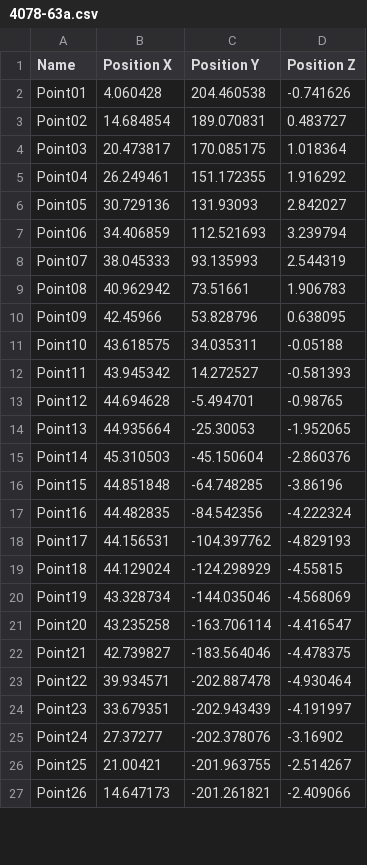
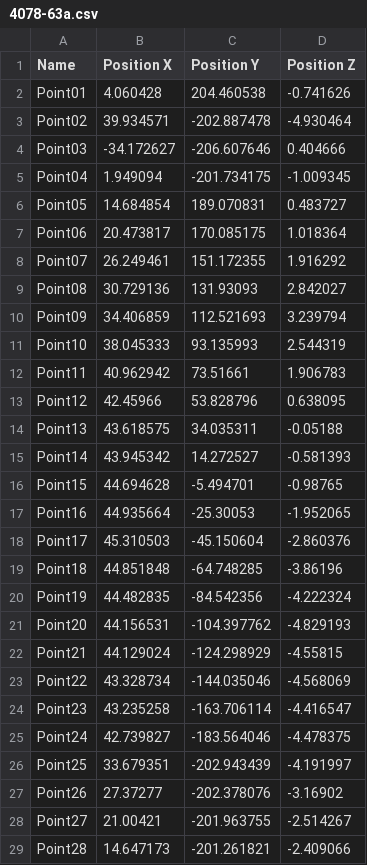
Before and after one commit to seldenlab/gahaganmorph.3, a CSV file: supp/data/4078-63a.csv, drawn as a sheet; only a part is shown; the diff covers the shown part only.

```diff
--- a/supp/data/4078-63a.csv
+++ b/supp/data/4078-63a.csv
@@ -2,26 +2,28 @@ Name,Position X,Position Y,Position Z
 Point01,4.060428,204.460538,-0.741626
-Point02,14.684854,189.070831,0.483727
-Point03,20.473817,170.085175,1.018364
-Point04,26.249461,151.172355,1.916292
-Point05,30.729136,131.93093,2.842027
-Point06,34.406859,112.521693,3.239794
-Point07,38.045333,93.135993,2.544319
-Point08,40.962942,73.51661,1.906783
-Point09,42.45966,53.828796,0.638095
-Point10,43.618575,34.035311,-0.05188
-Point11,43.945342,14.272527,-0.581393
-Point12,44.694628,-5.494701,-0.98765
-Point13,44.935664,-25.30053,-1.952065
-Point14,45.310503,-45.150604,-2.860376
-Point15,44.851848,-64.748285,-3.86196
-Point16,44.482835,-84.542356,-4.222324
-Point17,44.156531,-104.397762,-4.829193
-Point18,44.129024,-124.298929,-4.55815
-Point19,43.328734,-144.035046,-4.568069
-Point20,43.235258,-163.706114,-4.416547
-Point21,42.739827,-183.564046,-4.478375
-Point22,39.934571,-202.887478,-4.930464
-Point23,33.679351,-202.943439,-4.191997
-Point24,27.37277,-202.378076,-3.16902
-Point25,21.00421,-201.963755,-2.514267
-Point26,14.647173,-201.261821,-2.409066
+Point02,39.934571,-202.887478,-4.930464
+Point03,-34.172627,-206.607646,0.404666
+Point04,1.949094,-201.734175,-1.009345
+Point05,14.684854,189.070831,0.483727
+Point06,20.473817,170.085175,1.018364
+Point07,26.249461,151.172355,1.916292
+Point08,30.729136,131.93093,2.842027
+Point09,34.406859,112.521693,3.239794
+Point10,38.045333,93.135993,2.544319
+Point11,40.962942,73.51661,1.906783
+Point12,42.45966,53.828796,0.638095
+Point13,43.618575,34.035311,-0.05188
+Point14,43.945342,14.272527,-0.581393
+Point15,44.694628,-5.494701,-0.98765
+Point16,44.935664,-25.30053,-1.952065
+Point17,45.310503,-45.150604,-2.860376
+Point18,44.851848,-64.748285,-3.86196
+Point19,44.482835,-84.542356,-4.222324
+Point20,44.156531,-104.397762,-4.829193
+Point21,44.129024,-124.298929,-4.55815
+Point22,43.328734,-144.035046,-4.568069
+Point23,43.235258,-163.706114,-4.416547
+Point24,42.739827,-183.564046,-4.478375
+Point25,33.679351,-202.943439,-4.191997
+Point26,27.37277,-202.378076,-3.16902
+Point27,21.00421,-201.963755,-2.514267
+Point28,14.647173,-201.261821,-2.409066
```
Also changed, not shown: 2 removed rows and 6 edited cells elsewhere in this file, 38 other files.
